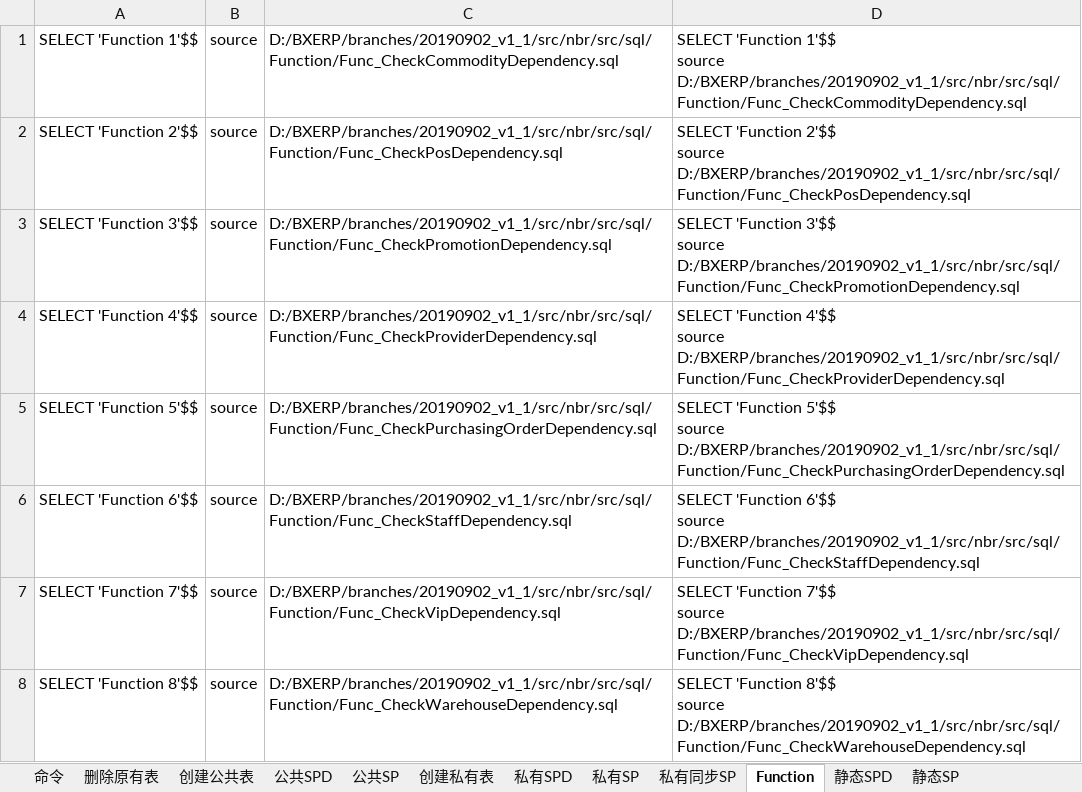
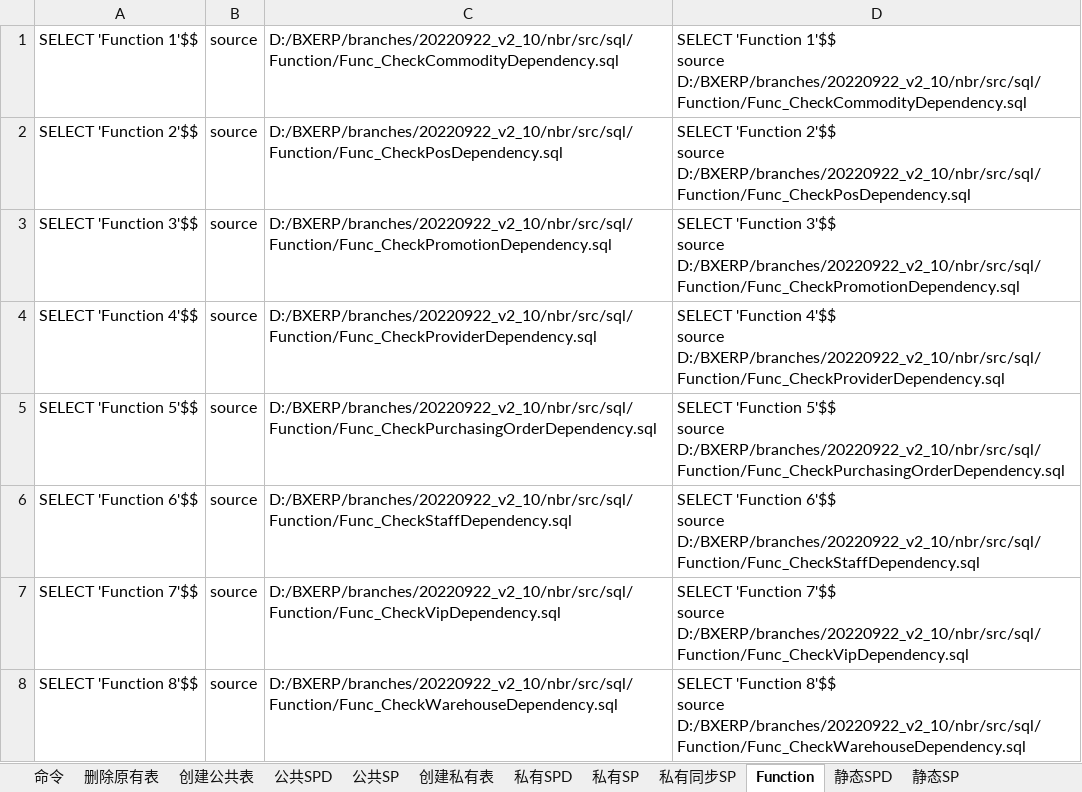
Before and after one commit to Boxin-ChinaGD/BXERP, an Excel workbook: branches/20220922_v2_10/nbr/src/sql/TableCreate/AutoImportDB.xlsx, sheet Function, drawn as a sheet; only a part is shown; values as stored, in another font and other column widths than the file's, no borders; ↵ is a line break in a cell; the diff covers the shown part only; the diff names each change by its address in the sheet, - before the commit and + after, or states it on an @@ line.

```diff
--- a/branches/20220922_v2_10/nbr/src/sql/TableCreate/AutoImportDB.xlsx (sheet Function)
+++ b/branches/20220922_v2_10/nbr/src/sql/TableCreate/AutoImportDB.xlsx (sheet Function)
-C1: D:/BXERP/branches/20190902_v1_1/src/nbr/src/sql/Function/Func_CheckCommodityDependency.sql
+C1: D:/BXERP/branches/20220922_v2_10/nbr/src/sql/Function/Func_CheckCommodityDependency.sql
-D1: …1'$$ ↵ source D:/BXERP/branches/20190902_v1_1/src/nbr/src/sql/Function/Func_CheckCommodityDependency.sql
+D1: …1'$$ ↵ source D:/BXERP/branches/20220922_v2_10/nbr/src/sql/Function/Func_CheckCommodityDependency.sql
-C2: D:/BXERP/branches/20190902_v1_1/src/nbr/src/sql/Function/Func_CheckPosDependency.sql
+C2: D:/BXERP/branches/20220922_v2_10/nbr/src/sql/Function/Func_CheckPosDependency.sql
-D2: …2'$$ ↵ source D:/BXERP/branches/20190902_v1_1/src/nbr/src/sql/Function/Func_CheckPosDependency.sql
+D2: …2'$$ ↵ source D:/BXERP/branches/20220922_v2_10/nbr/src/sql/Function/Func_CheckPosDependency.sql
-C3: D:/BXERP/branches/20190902_v1_1/src/nbr/src/sql/Function/Func_CheckPromotionDependency.sql
+C3: D:/BXERP/branches/20220922_v2_10/nbr/src/sql/Function/Func_CheckPromotionDependency.sql
-D3: …3'$$ ↵ source D:/BXERP/branches/20190902_v1_1/src/nbr/src/sql/Function/Func_CheckPromotionDependency.sql
+D3: …3'$$ ↵ source D:/BXERP/branches/20220922_v2_10/nbr/src/sql/Function/Func_CheckPromotionDependency.sql
-C4: D:/BXERP/branches/20190902_v1_1/src/nbr/src/sql/Function/Func_CheckProviderDependency.sql
+C4: D:/BXERP/branches/20220922_v2_10/nbr/src/sql/Function/Func_CheckProviderDependency.sql
-D4: …4'$$ ↵ source D:/BXERP/branches/20190902_v1_1/src/nbr/src/sql/Function/Func_CheckProviderDependency.sql
+D4: …4'$$ ↵ source D:/BXERP/branches/20220922_v2_10/nbr/src/sql/Function/Func_CheckProviderDependency.sql
-C5: D:/BXERP/branches/20190902_v1_1/src/nbr/src/sql/Function/Func_CheckPurchasingOrderDependency.sql
+C5: D:/BXERP/branches/20220922_v2_10/nbr/src/sql/Function/Func_CheckPurchasingOrderDependency.sql
-D5: …5'$$ ↵ source D:/BXERP/branches/20190902_v1_1/src/nbr/src/sql/Function/Func_CheckPurchasingOrderDependency.sql
+D5: …5'$$ ↵ source D:/BXERP/branches/20220922_v2_10/nbr/src/sql/Function/Func_CheckPurchasingOrderDependency.sql
-C6: D:/BXERP/branches/20190902_v1_1/src/nbr/src/sql/Function/Func_CheckStaffDependency.sql
+C6: D:/BXERP/branches/20220922_v2_10/nbr/src/sql/Function/Func_CheckStaffDependency.sql
-D6: …6'$$ ↵ source D:/BXERP/branches/20190902_v1_1/src/nbr/src/sql/Function/Func_CheckStaffDependency.sql
+D6: …6'$$ ↵ source D:/BXERP/branches/20220922_v2_10/nbr/src/sql/Function/Func_CheckStaffDependency.sql
-C7: D:/BXERP/branches/20190902_v1_1/src/nbr/src/sql/Function/Func_CheckVipDependency.sql
+C7: D:/BXERP/branches/20220922_v2_10/nbr/src/sql/Function/Func_CheckVipDependency.sql
-D7: …7'$$ ↵ source D:/BXERP/branches/20190902_v1_1/src/nbr/src/sql/Function/Func_CheckVipDependency.sql
+D7: …7'$$ ↵ source D:/BXERP/branches/20220922_v2_10/nbr/src/sql/Function/Func_CheckVipDependency.sql
-C8: D:/BXERP/branches/20190902_v1_1/src/nbr/src/sql/Function/Func_CheckWarehouseDependency.sql
+C8: D:/BXERP/branches/20220922_v2_10/nbr/src/sql/Function/Func_CheckWarehouseDependency.sql
-D8: …8'$$ ↵ source D:/BXERP/branches/20190902_v1_1/src/nbr/src/sql/Function/Func_CheckWarehouseDependency.sql
+D8: …8'$$ ↵ source D:/BXERP/branches/20220922_v2_10/nbr/src/sql/Function/Func_CheckWarehouseDependency.sql
```
Also changed, not shown: 14 edited cells elsewhere in this sheet, sheet 私有SP, sheet 私有SPD, sheet 私有同步SP, sheet 公共SP, sheet 静态SPD, sheet 命令, 4 more sheets, branches/20220922_v2_10/nbr/src/sql/TableCreate/PrivateDB_Test_Func.xlsx, branches/20220922_v2_10/nbr/src/sql/TableCreate/PublicDB_Test_SP.xlsx, 15 other files.
